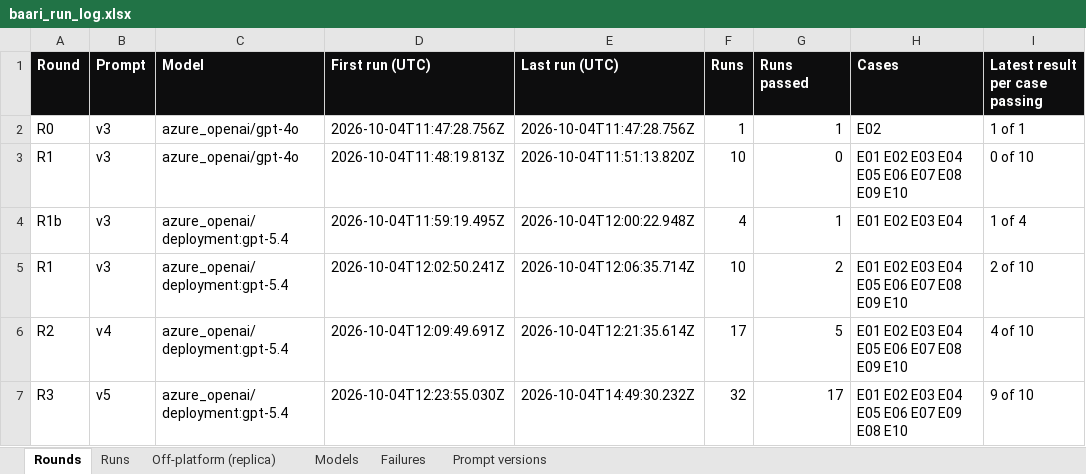
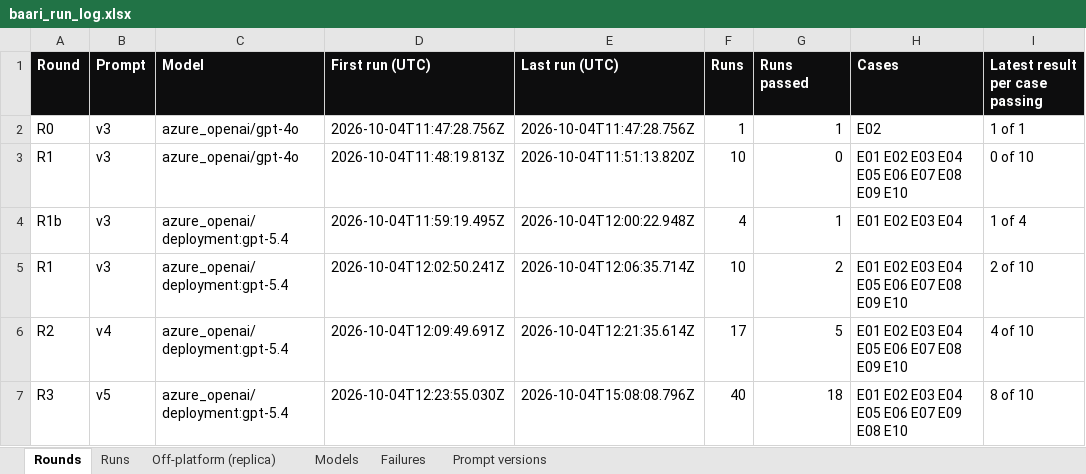
Before and after one commit to wafflebytes/baari, an Excel workbook: evals/out/baari_run_log.xlsx, sheet Rounds, drawn as a sheet; values as stored, in another font and other column widths than the file's, no borders; the diff names each change by its address in the sheet, - before the commit and + after, or states it on an @@ line.

```diff
--- a/evals/out/baari_run_log.xlsx (sheet Rounds)
+++ b/evals/out/baari_run_log.xlsx (sheet Rounds)
-E7 (Last run (UTC)): 2026-10-04T14:49:30.232Z
+E7 (Last run (UTC)): 2026-10-04T15:08:08.796Z
-F7 (Runs): 32
+F7 (Runs): 40
-G7 (Runs passed): 17
+G7 (Runs passed): 18
-I7 (Latest result per case passing): 9 of 10
+I7 (Latest result per case passing): 8 of 10
```
Also changed, not shown: sheet Runs, 16 other files.
